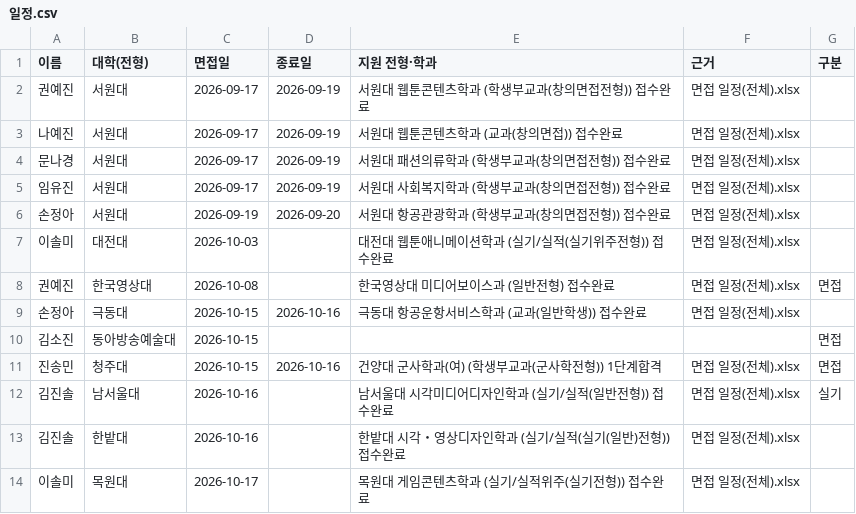
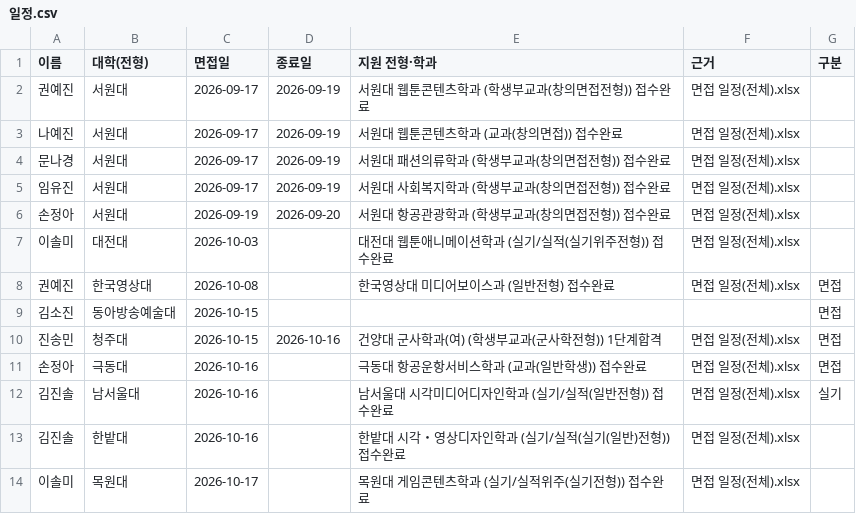
Before and after one commit to gytlr1406/sannam-3-3-calendar, a CSV file: 일정.csv, drawn as a sheet; only a part is shown; removed rows and columns are numbered as before the commit, all else as after; the diff names each change by its address in the sheet, - before the commit and + after, or states it on an @@ line.

Commit message:
달력에서 일정 편집: 극동대 10/16 손정아 수정

```diff
--- a/일정.csv
+++ b/일정.csv
-row 9: 손정아 | 극동대 | 2026-10-15 | 2026-10-16 | 극동대 항공운항서비스학과 (교과(일반학생)) 접수완료 | 면접 일정(전체).xlsx
+row 11: 손정아 | 극동대 | 2026-10-16 |  | 극동대 항공운항서비스학과 (교과(일반학생)) 접수완료 | 면접 일정(전체).xlsx | 면접
```
